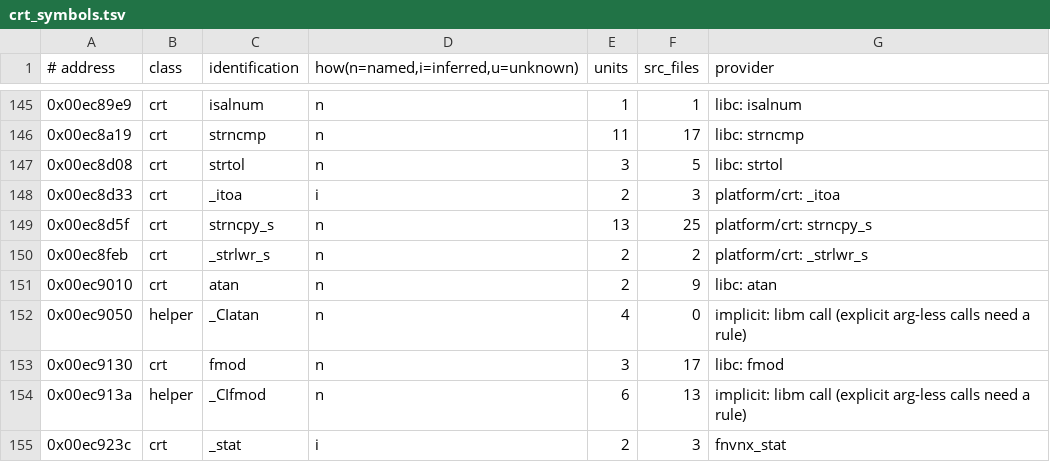
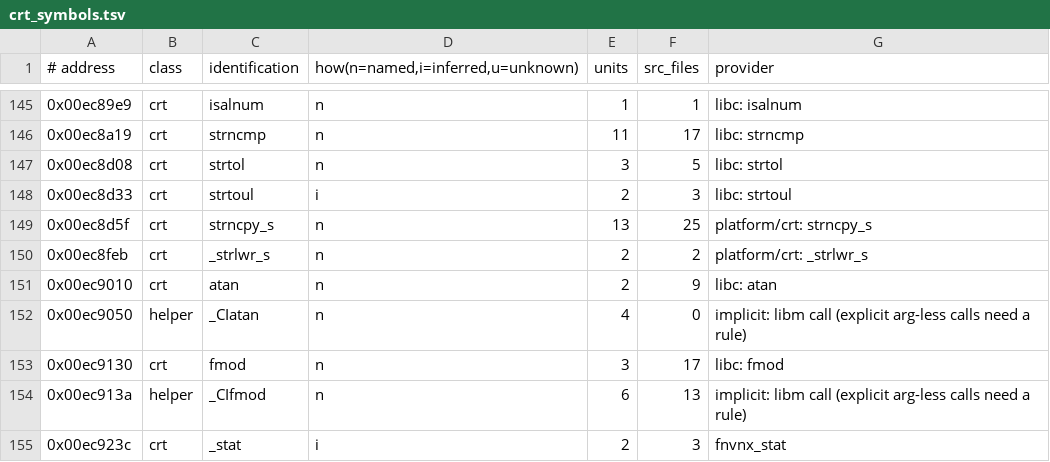
Before and after one commit to toadharvard/nx-agent, a TSV file: ports/fnv-nx/platform/crt/crt_symbols.tsv, drawn as a sheet; only a part is shown, gaps mark what is left out.

```diff
--- a/ports/fnv-nx/platform/crt/crt_symbols.tsv
+++ b/ports/fnv-nx/platform/crt/crt_symbols.tsv
@@ -147,3 +147,3 @@
 0x00ec8d08	crt	strtol	n	3	5	libc: strtol
-0x00ec8d33	crt	_itoa	i	2	3	platform/crt: _itoa
+0x00ec8d33	crt	strtoul	i	2	3	libc: strtoul
 0x00ec8d5f	crt	strncpy_s	n	13	25	platform/crt: strncpy_s
```
Also changed, not shown: 1 other file.
